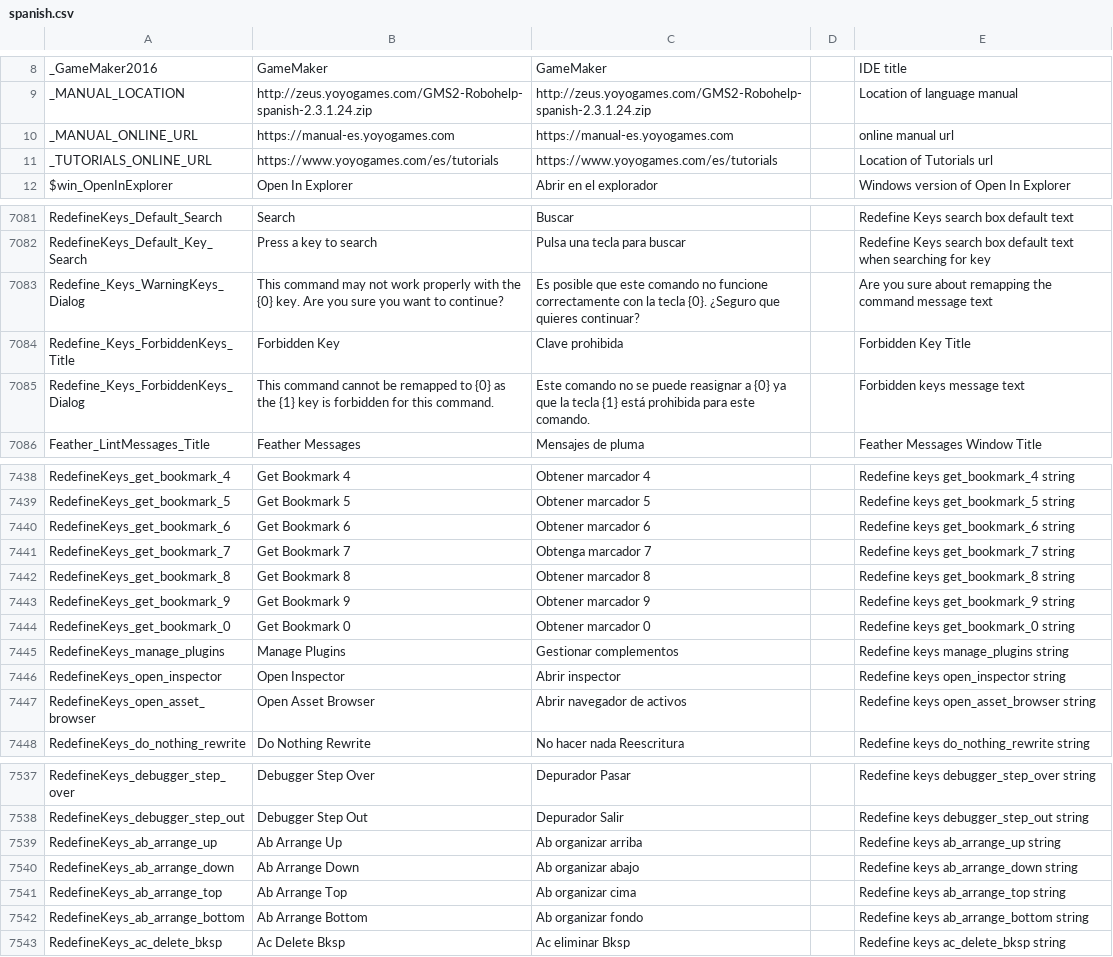
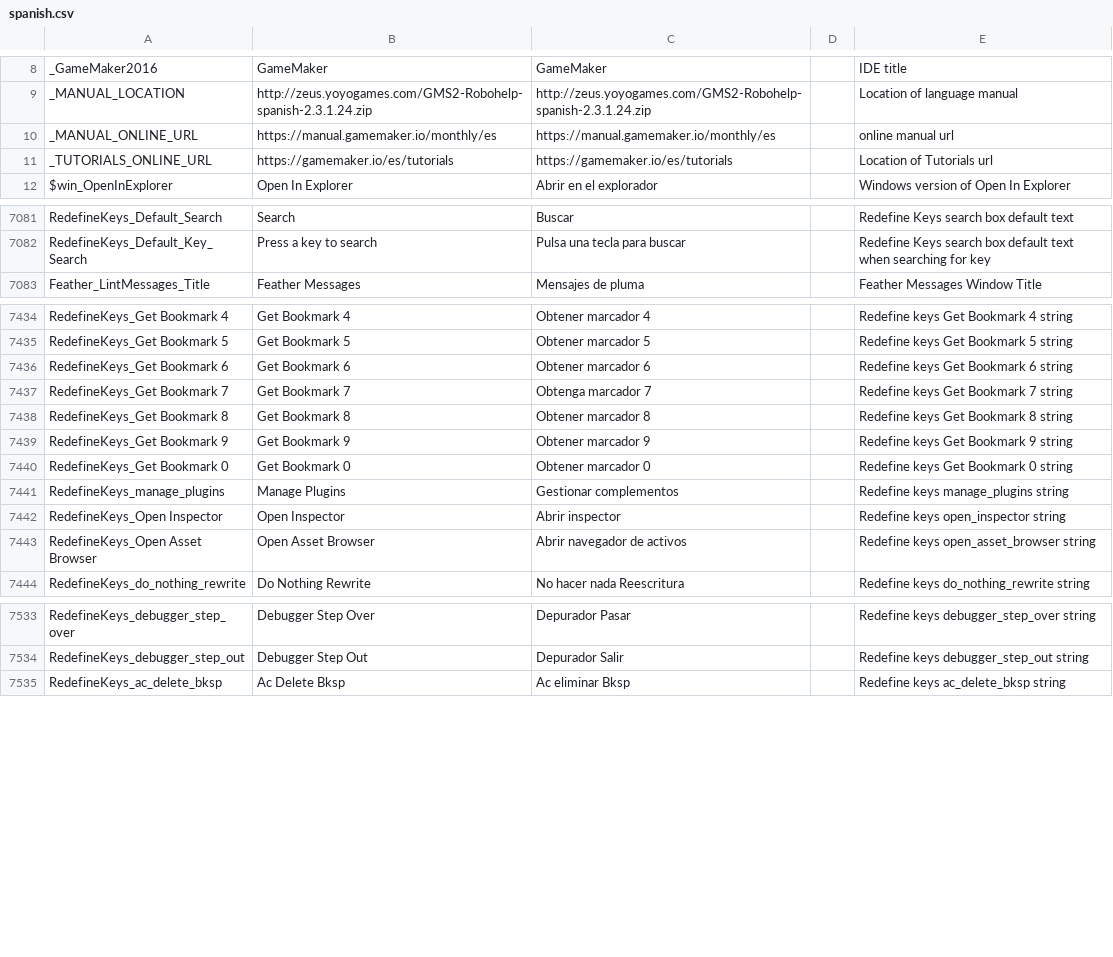
Before and after one commit to YoYoGames/IDE_Localisation_Spanish, a CSV file: spanish.csv, drawn as a sheet; only a part is shown, gaps mark what is left out; removed rows and columns are numbered as before the commit, all else as after; the diff covers the shown part only; the diff names each change by its address in the sheet, - before the commit and + after, or states it on an @@ line.

```diff
--- a/spanish.csv
+++ b/spanish.csv
-B10: https://manual-es.yoyogames.com
+B10: https://manual.gamemaker.io/monthly/es
-C10: https://manual-es.yoyogames.com
+C10: https://manual.gamemaker.io/monthly/es
-B11: https://www.yoyogames.com/es/tutorials
+B11: https://gamemaker.io/es/tutorials
-C11: https://www.yoyogames.com/es/tutorials
+C11: https://gamemaker.io/es/tutorials
-row 7083: Redefine_Keys_WarningKeys_Dialog | This command may not work properly with the {0} key. Are you sure you want to continue? | Es posible que este comando no funcione correctamente con la tecla {0}. ¿Seguro que quieres continuar? |  | Are you sure about remapping the command message text
-row 7084: Redefine_Keys_ForbiddenKeys_Title | Forbidden Key | Clave prohibida |  | Forbidden Key Title
-row 7085: Redefine_Keys_ForbiddenKeys_Dialog | This command cannot be remapped to {0} as the {1} key is forbidden for this command. | Este comando no se puede reasignar a {0} ya que la tecla {1} está prohibida para este comando. |  | Forbidden keys message text
-A7434: RedefineKeys_get_bookmark_4
+A7434: RedefineKeys_Get Bookmark 4
-E7434: Redefine keys get_bookmark_4 string
+E7434: Redefine keys Get Bookmark 4 string
-A7435: RedefineKeys_get_bookmark_5
+A7435: RedefineKeys_Get Bookmark 5
-E7435: Redefine keys get_bookmark_5 string
+E7435: Redefine keys Get Bookmark 5 string
-A7436: RedefineKeys_get_bookmark_6
+A7436: RedefineKeys_Get Bookmark 6
-E7436: Redefine keys get_bookmark_6 string
+E7436: Redefine keys Get Bookmark 6 string
-A7437: RedefineKeys_get_bookmark_7
+A7437: RedefineKeys_Get Bookmark 7
-E7437: Redefine keys get_bookmark_7 string
+E7437: Redefine keys Get Bookmark 7 string
-A7438: RedefineKeys_get_bookmark_8
+A7438: RedefineKeys_Get Bookmark 8
-E7438: Redefine keys get_bookmark_8 string
+E7438: Redefine keys Get Bookmark 8 string
-A7439: RedefineKeys_get_bookmark_9
+A7439: RedefineKeys_Get Bookmark 9
-E7439: Redefine keys get_bookmark_9 string
+E7439: Redefine keys Get Bookmark 9 string
-A7440: RedefineKeys_get_bookmark_0
+A7440: RedefineKeys_Get Bookmark 0
-E7440: Redefine keys get_bookmark_0 string
+E7440: Redefine keys Get Bookmark 0 string
-A7442: RedefineKeys_open_inspector
+A7442: RedefineKeys_Open Inspector
-A7443: RedefineKeys_open_asset_browser
+A7443: RedefineKeys_Open Asset Browser
-row 7539: RedefineKeys_ab_arrange_up | Ab Arrange Up | Ab organizar arriba |  | Redefine keys ab_arrange_up string
-row 7540: RedefineKeys_ab_arrange_down | Ab Arrange Down | Ab organizar abajo |  | Redefine keys ab_arrange_down string
-row 7541: RedefineKeys_ab_arrange_top | Ab Arrange Top | Ab organizar cima |  | Redefine keys ab_arrange_top string
-row 7542: RedefineKeys_ab_arrange_bottom | Ab Arrange Bottom | Ab organizar fondo |  | Redefine keys ab_arrange_bottom string
```
Also changed, not shown: 3 added rows, 2 removed rows and 87 edited cells elsewhere in this file.
